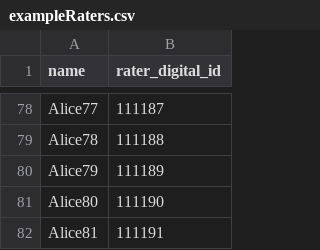
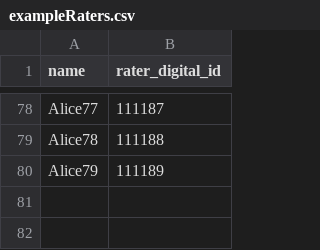
Before and after one commit to UQCollege/concerto-amark, a CSV file: public/exampleRaters.csv, drawn as a sheet; only a part is shown, gaps mark what is left out; the diff names each change by its address in the sheet, - before the commit and + after, or states it on an @@ line.

```diff
--- a/public/exampleRaters.csv
+++ b/public/exampleRaters.csv
-row 81: Alice80 | 111190
-row 82: Alice81 | 111191
```
Also changed, not shown: 5 other files.
